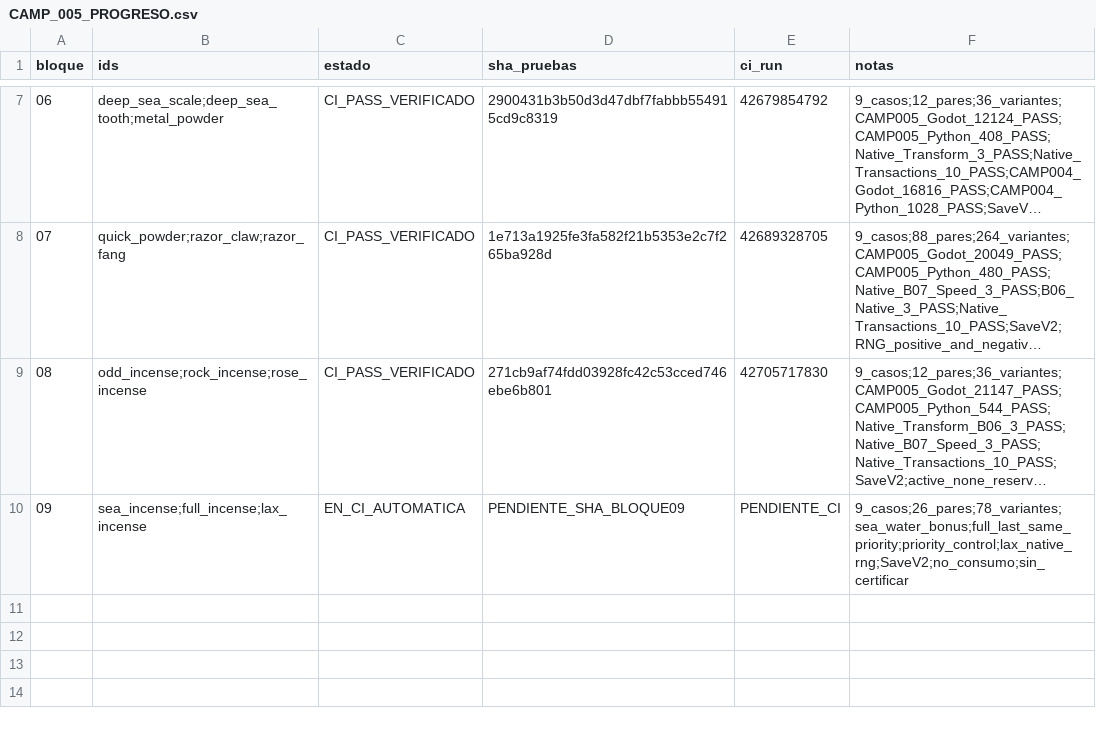
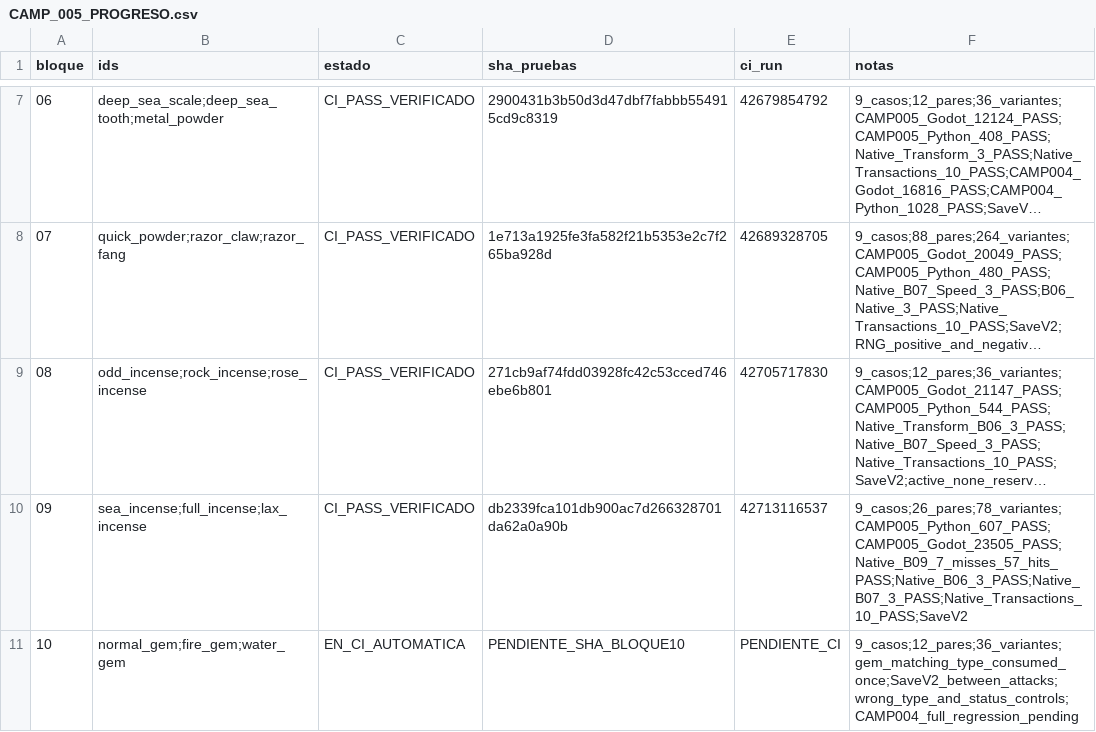
Before and after one commit to danielmariabardillo1412-creator/pokemon-calvo-, a CSV file: docs/coordination/items_parallel_v1/reports/W01/CAMP_005_PROGRESO.csv, drawn as a sheet; only a part is shown, gaps mark what is left out; long unchanged cells end in …; the diff names each change by its address in the sheet, - before the commit and + after, or states it on an @@ line.

Commit message:
test(W01): CAMP005 block10 three Gems, consumption and SaveV2 regression gate

```diff
--- a/docs/coordination/items_parallel_v1/reports/W01/CAMP_005_PROGRESO.csv
+++ b/docs/coordination/items_parallel_v1/reports/W01/CAMP_005_PROGRESO.csv
-C10 (estado): EN_CI_AUTOMATICA
+C10 (estado): CI_PASS_VERIFICADO
-D10 (sha_pruebas): PENDIENTE_SHA_BLOQUE09
+D10 (sha_pruebas): db2339fca101db900ac7d266328701da62a0a90b
-E10 (ci_run): PENDIENTE_CI
+E10 (ci_run): 42713116537
-F10 (notas): 9_casos;26_pares;78_variantes;sea_water_bonus;full_last_same_priority;priority_control;lax_native_rng;SaveV2;no_consumo;sin_certificar
+F10 (notas): 9_casos;26_pares;78_variantes;CAMP005_Python_607_PASS;CAMP005_Godot_23505_PASS;Native_B09_7_misses_57_hits_PASS;Native_B06_3_PASS;Native_B07_3_PASS;Native_Transactions_10_PASS;SaveV2
+row 11: 10 | normal_gem;fire_gem;water_gem | EN_CI_AUTOMATICA | PENDIENTE_SHA_BLOQUE10 | PENDIENTE_CI | 9_casos;12_pares;36_variantes;gem_matching_type_consumed_once;SaveV2_between_attacks;wrong_type_and_status_controls;CAMP004_full_regression_pending
```
Also changed, not shown: 8 other files.
